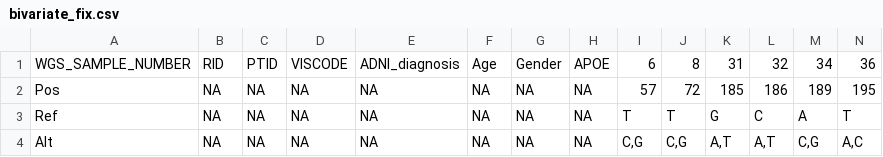
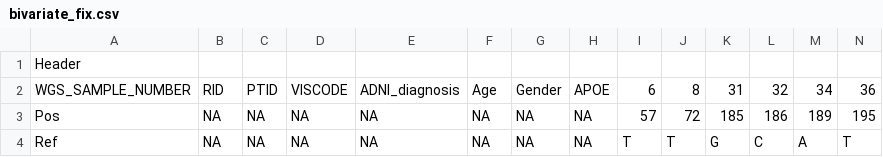
Before and after one commit to eqiao14/ADNI, a CSV file: bivariate_fix.csv, drawn as a sheet; only a part is shown; the shorter side is filled out with more unchanged rows; rows hold the shown columns only; the diff names each change by its address in the sheet, - before the commit and + after, or states it on an @@ line.

```diff
--- a/bivariate_fix.csv
+++ b/bivariate_fix.csv
+row 1: Header
```
Also changed, not shown: 9 other files.
